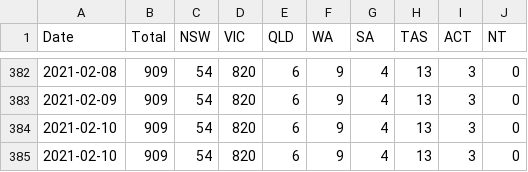
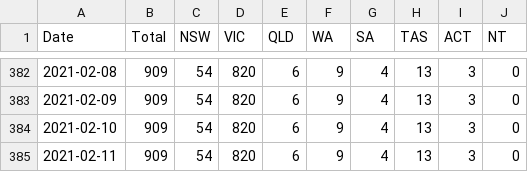
Before and after one commit to pappubahry/AU_COVID19, a CSV file: time_series_deaths.csv, drawn as a sheet; only a part is shown, gaps mark what is left out.

```diff
--- a/time_series_deaths.csv
+++ b/time_series_deaths.csv
@@ -384,2 +384,2 @@ Date,Total,NSW,VIC,QLD,WA,SA,TAS,ACT,NT
 2021-02-10,909,54,820,6,9,4,13,3,0
-2021-02-10,909,54,820,6,9,4,13,3,0
+2021-02-11,909,54,820,6,9,4,13,3,0
```
Also changed, not shown: time_series_tests.csv.
